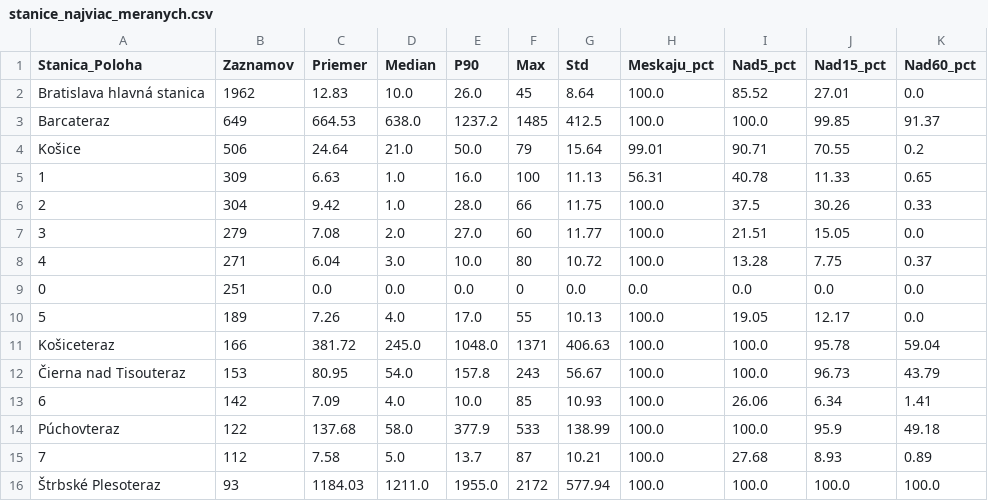
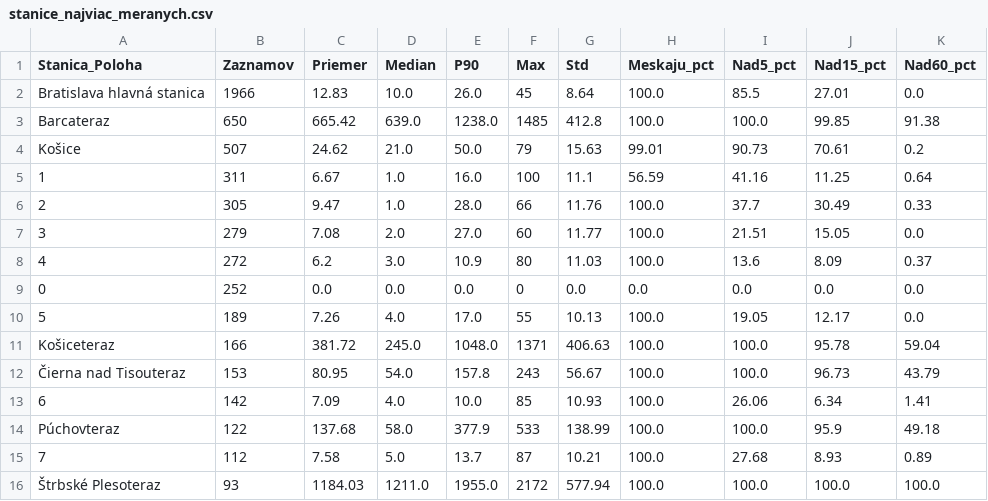
Before and after one commit to lalasonycierny/idos-meskanie, a CSV file: statistiky/stanice_najviac_meranych.csv, drawn as a sheet.

```diff
--- a/statistiky/stanice_najviac_meranych.csv
+++ b/statistiky/stanice_najviac_meranych.csv
@@ -1,10 +1,10 @@
 Stanica_Poloha;Zaznamov;Priemer;Median;P90;Max;Std;Meskaju_pct;Nad5_pct;Nad15_pct;Nad60_pct
-Bratislava hlavná stanica;1962;12.83;10.0;26.0;45;8.64;100.0;85.52;27.01;0.0
-Barcateraz;649;664.53;638.0;1237.2;1485;412.5;100.0;100.0;99.85;91.37
-Košice;506;24.64;21.0;50.0;79;15.64;99.01;90.71;70.55;0.2
-1;309;6.63;1.0;16.0;100;11.13;56.31;40.78;11.33;0.65
-2;304;9.42;1.0;28.0;66;11.75;100.0;37.5;30.26;0.33
+Bratislava hlavná stanica;1966;12.83;10.0;26.0;45;8.64;100.0;85.5;27.01;0.0
+Barcateraz;650;665.42;639.0;1238.0;1485;412.8;100.0;100.0;99.85;91.38
+Košice;507;24.62;21.0;50.0;79;15.63;99.01;90.73;70.61;0.2
+1;311;6.67;1.0;16.0;100;11.1;56.59;41.16;11.25;0.64
+2;305;9.47;1.0;28.0;66;11.76;100.0;37.7;30.49;0.33
 3;279;7.08;2.0;27.0;60;11.77;100.0;21.51;15.05;0.0
-4;271;6.04;3.0;10.0;80;10.72;100.0;13.28;7.75;0.37
-0;251;0.0;0.0;0.0;0;0.0;0.0;0.0;0.0;0.0
+4;272;6.2;3.0;10.9;80;11.03;100.0;13.6;8.09;0.37
+0;252;0.0;0.0;0.0;0;0.0;0.0;0.0;0.0;0.0
 5;189;7.26;4.0;17.0;55;10.13;100.0;19.05;12.17;0.0
```
Also changed, not shown: data/denne_agregaty.csv, statistiky/cast_dna.csv, 33 other files.
